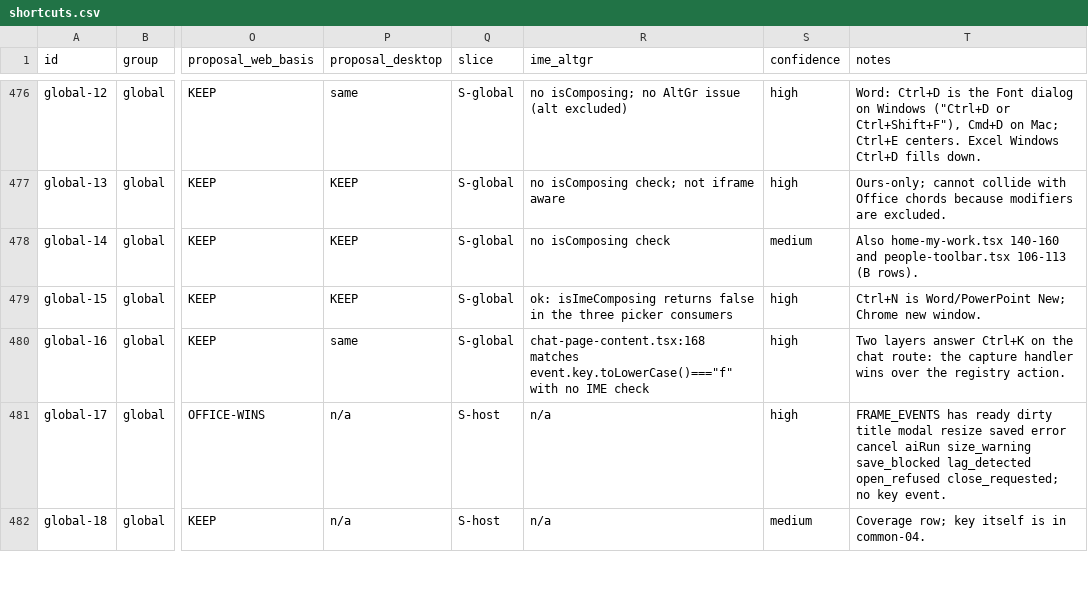
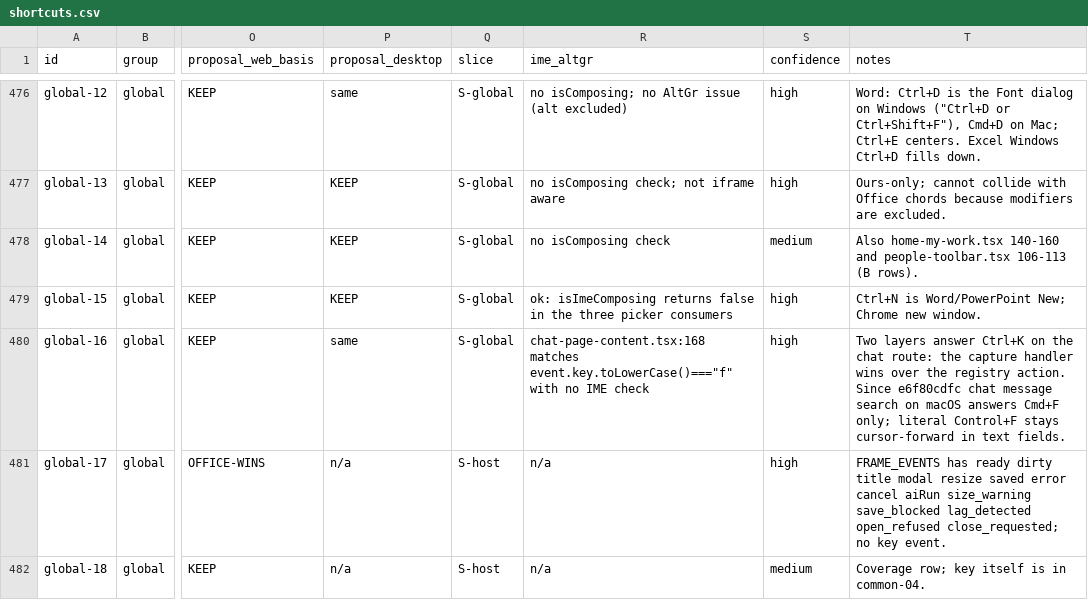
Before and after one commit to UNIAI-TEAM/uniwork, a CSV file: reports/shortcuts_local/shortcuts.csv, drawn as a sheet; only a part is shown, gaps mark what is left out; the diff names each change by its address in the sheet, - before the commit and + after, or states it on an @@ line.

```diff
--- a/reports/shortcuts_local/shortcuts.csv
+++ b/reports/shortcuts_local/shortcuts.csv
-T480 (notes): …registry action.
+T480 (notes): …registry action. Since e6f80cdfc chat message search on macOS answers Cmd+F only; literal Control+F stays cursor-forward in text fields.
```
